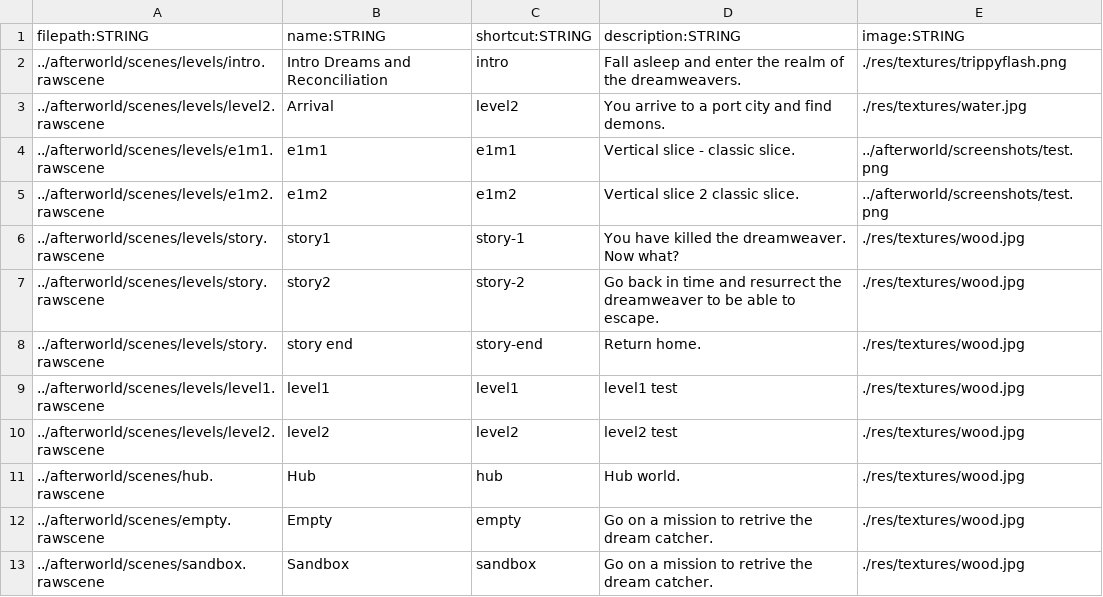
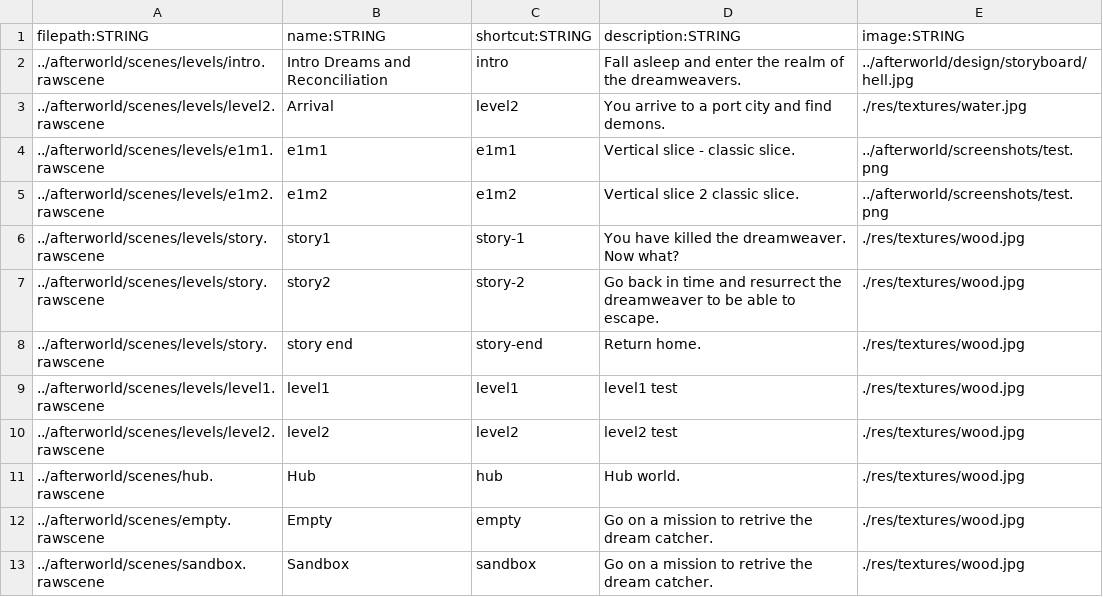
Before and after one commit to BradfordMedeiros/afterworld, a CSV file: data/levels.csv, drawn as a sheet.

```diff
--- a/data/levels.csv
+++ b/data/levels.csv
@@ -1,3 +1,3 @@
 filepath:STRING,name:STRING,shortcut:STRING,description:STRING,image:STRING
-../afterworld/scenes/levels/intro.rawscene,Intro Dreams and Reconciliation,intro,Fall asleep and enter the realm of the dreamweavers.,./res/textures/trippyflash.png
+../afterworld/scenes/levels/intro.rawscene,Intro Dreams and Reconciliation,intro,Fall asleep and enter the realm of the dreamweavers.,../afterworld/design/storyboard/hell.jpg
 ../afterworld/scenes/levels/level2.rawscene,Arrival,level2,You arrive to a port city and find demons.,./res/textures/water.jpg
```
Also changed, not shown: 12 other files.
